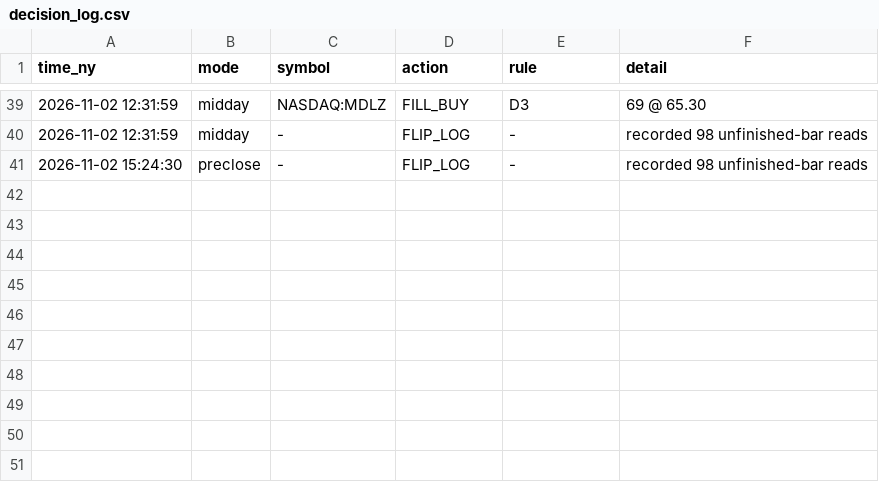
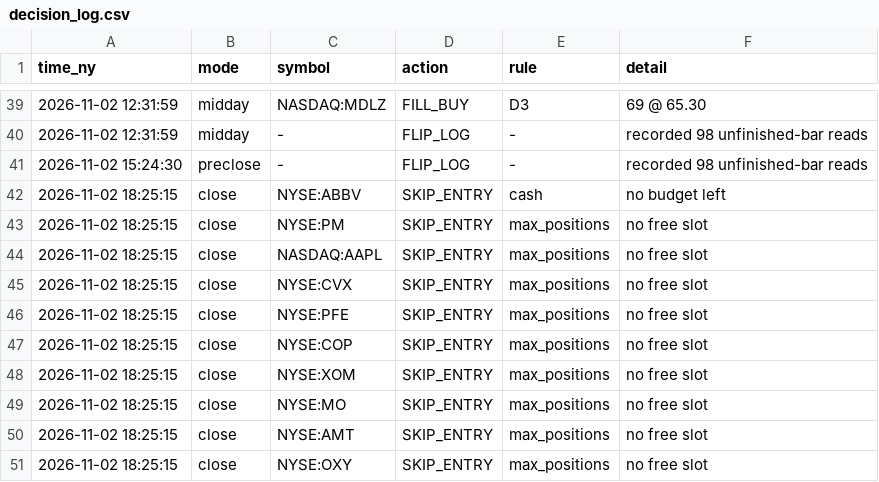
Before and after one commit to rOybOtTt/substack-mcp, a CSV file: ta-rulebook/demo/decision_log.csv, drawn as a sheet; only a part is shown, gaps mark what is left out.

```diff
--- a/ta-rulebook/demo/decision_log.csv
+++ b/ta-rulebook/demo/decision_log.csv
@@ -41 +41,11 @@ time_ny,mode,symbol,action,rule,detail
 2026-11-02 15:24:30,preclose,-,FLIP_LOG,-,recorded 98 unfinished-bar reads
+2026-11-02 18:25:15,close,NYSE:ABBV,SKIP_ENTRY,cash,no budget left
+2026-11-02 18:25:15,close,NYSE:PM,SKIP_ENTRY,max_positions,no free slot
+2026-11-02 18:25:15,close,NASDAQ:AAPL,SKIP_ENTRY,max_positions,no free slot
+2026-11-02 18:25:15,close,NYSE:CVX,SKIP_ENTRY,max_positions,no free slot
+2026-11-02 18:25:15,close,NYSE:PFE,SKIP_ENTRY,max_positions,no free slot
+2026-11-02 18:25:15,close,NYSE:COP,SKIP_ENTRY,max_positions,no free slot
+2026-11-02 18:25:15,close,NYSE:XOM,SKIP_ENTRY,max_positions,no free slot
+2026-11-02 18:25:15,close,NYSE:MO,SKIP_ENTRY,max_positions,no free slot
+2026-11-02 18:25:15,close,NYSE:AMT,SKIP_ENTRY,max_positions,no free slot
+2026-11-02 18:25:15,close,NYSE:OXY,SKIP_ENTRY,max_positions,no free slot
```
Also changed, not shown: ta-rulebook/demo/flips.csv, ta-rulebook/demo/marks.csv, 12 other files.
